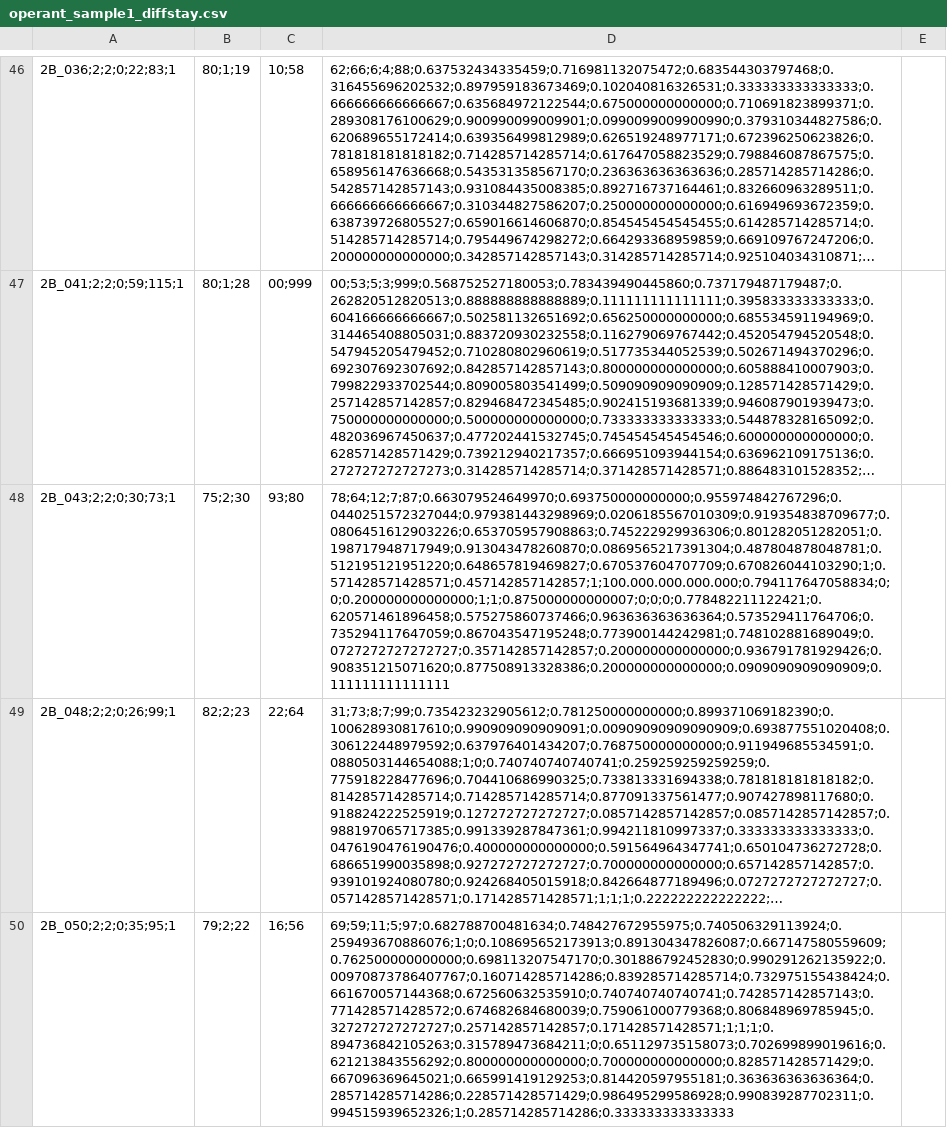
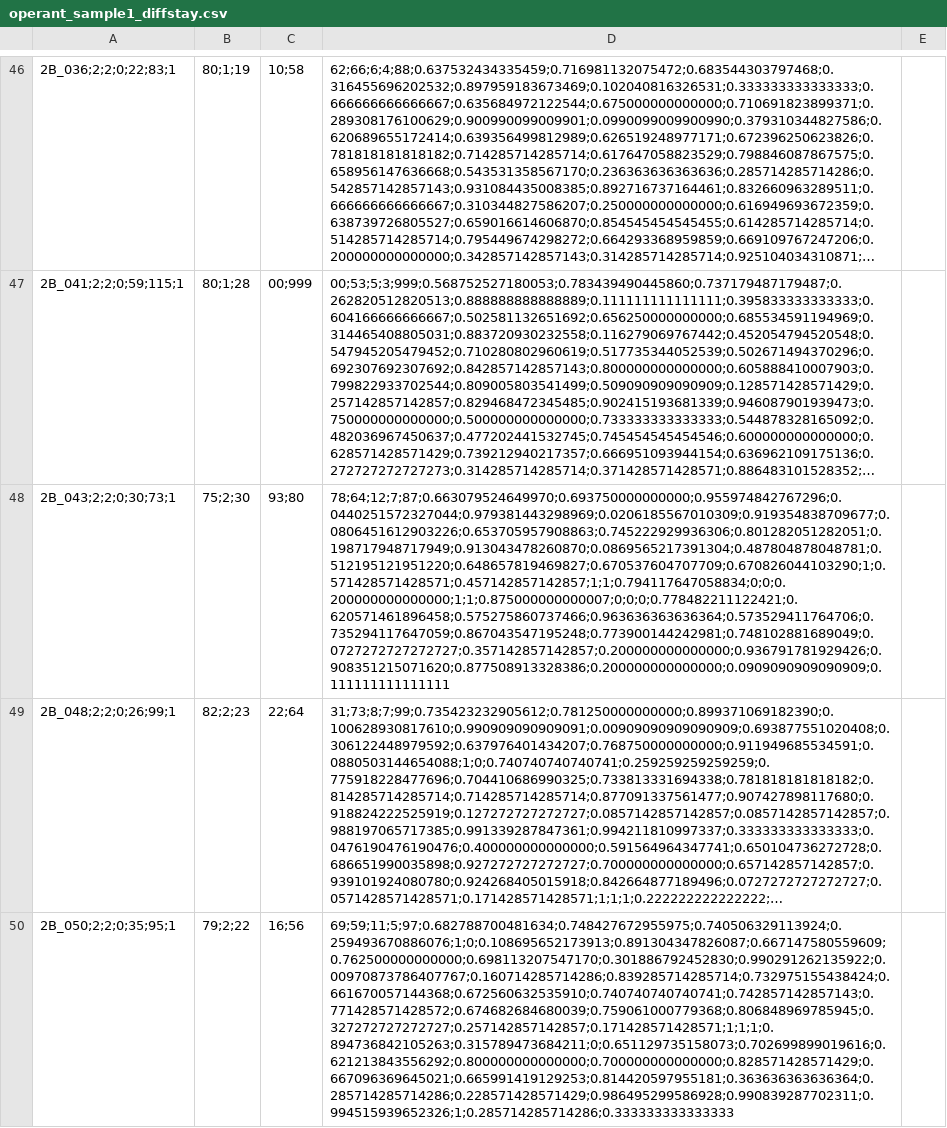
Before and after one commit to agschlagenhauf/SALAD, a CSV file: data_sum/operant_sample1_diffstay.csv, drawn as a sheet; only a part is shown, gaps mark what is left out; long unchanged cells end in …; the diff names each change by its address in the sheet, - before the commit and + after, or states it on an @@ line.

Commit message:
Removed NA from 2B_043 p_stay

```diff
--- a/data_sum/operant_sample1_diffstay.csv
+++ b/data_sum/operant_sample1_diffstay.csv
-D48: 78;64;12;7;87;0.663079524649970;0.693750000000000;0.955974842767296;0.0440251572327044;0.979381443298969;0.0206185567010309;0.919354838709677;0.0806451612903226;0.653705957908863;0.745222929936306;0.801282051282051;0.198717948717949;0.913043478260870;0.0869565217391304;0.487804878048781;0.512195121951220;0.648657819469827;0.670537604707709;0.670826044103290;1;0.571428571428571;0.457142857142857;1;100.000.000.000.000;0.794117647058834;0;0;0.200000000000000;1;1;0.875000000000007;0;0;0;0.778482211122421;0.620571461896458;0.575275860737466;0.963636363636364;0.573529411764706;0.735294117647059;0.867043547195248;0.773900144242981;0.748102881689049;0.0727272727272727;0.357142857142857;0.200000000000000;0.936791781929426;0.908351215071620;0.877508913328386;0.200000000000000;0.0909090909090909;0.111111111111111
+D48: 78;64;12;7;87;0.663079524649970;0.693750000000000;0.955974842767296;0.0440251572327044;0.979381443298969;0.0206185567010309;0.919354838709677;0.0806451612903226;0.653705957908863;0.745222929936306;0.801282051282051;0.198717948717949;0.913043478260870;0.0869565217391304;0.487804878048781;0.512195121951220;0.648657819469827;0.670537604707709;0.670826044103290;1;0.571428571428571;0.457142857142857;1;1;0.794117647058834;0;0;0.200000000000000;1;1;0.875000000000007;0;0;0;0.778482211122421;0.620571461896458;0.575275860737466;0.963636363636364;0.573529411764706;0.735294117647059;0.867043547195248;0.773900144242981;0.748102881689049;0.0727272727272727;0.357142857142857;0.200000000000000;0.936791781929426;0.908351215071620;0.877508913328386;0.200000000000000;0.0909090909090909;0.111111111111111
```
